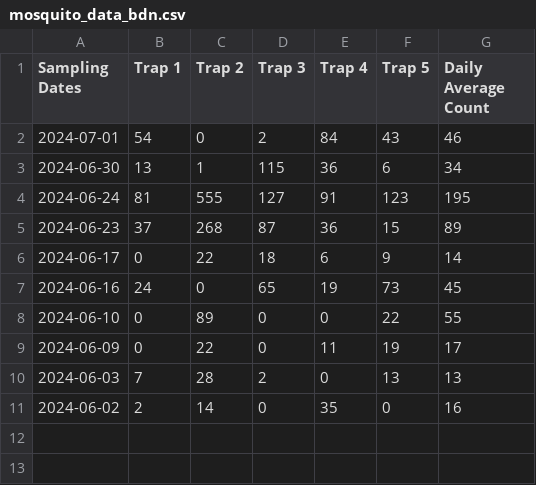
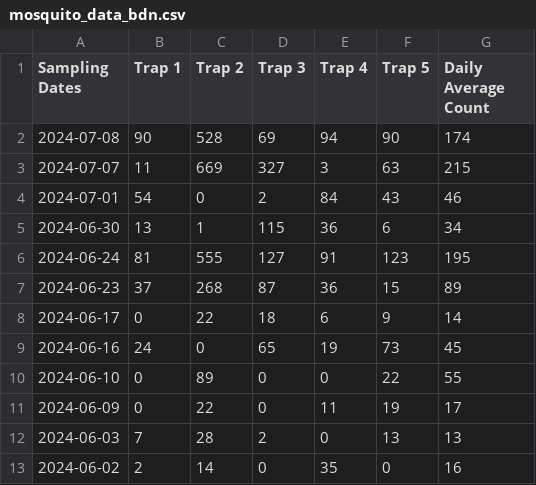
Before and after one commit to colebaril/Mosquito_Monitor, a CSV file: mosquito_data_bdn.csv, drawn as a sheet.

```diff
--- a/mosquito_data_bdn.csv
+++ b/mosquito_data_bdn.csv
@@ -1,2 +1,4 @@
 "Sampling Dates","Trap 1","Trap 2","Trap 3","Trap 4","Trap 5","Daily Average Count"
+2024-07-08,"90","528","69","94","90","174"
+2024-07-07,"11","669","327","3","63","215"
 2024-07-01,"54","0 ","2","84","43","46"
```
